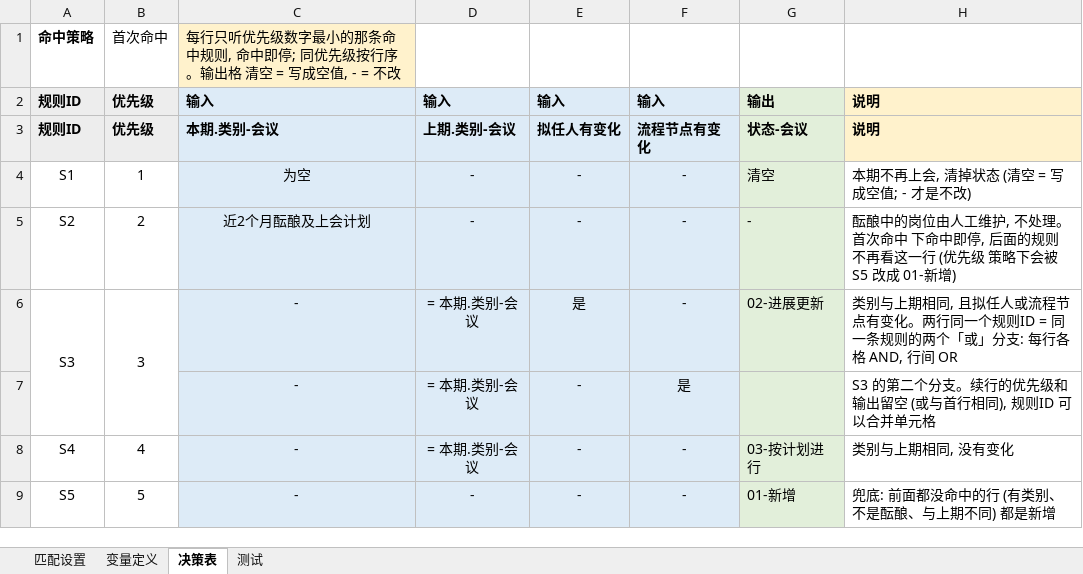
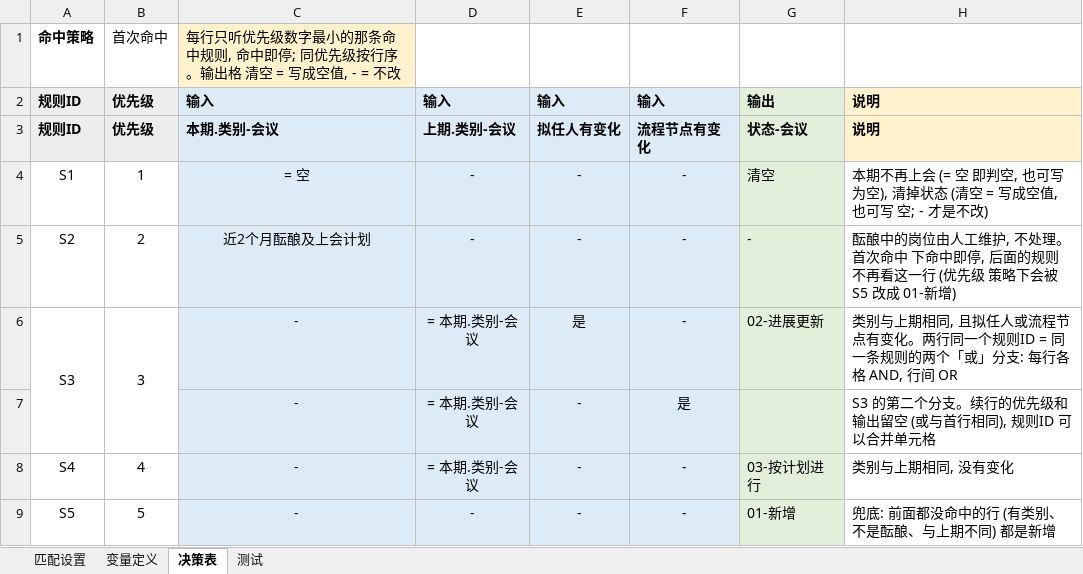
Before and after one commit to zhuqingxun/rule-sheet, an Excel workbook: examples/status-machine/规则_决策表.xlsx, sheet 决策表, drawn as a sheet; values as stored, in another font and other column widths than the file's, no borders; the diff names each change by its address in the sheet, - before the commit and + after, or states it on an @@ line.

```diff
--- a/examples/status-machine/规则_决策表.xlsx (sheet 决策表)
+++ b/examples/status-machine/规则_决策表.xlsx (sheet 决策表)
-C4: 为空
+C4: = 空
-H4: 本期不再上会, 清掉状态 (清空 = 写成空值; - 才是不改)
+H4: 本期不再上会 (= 空 即判空, 也可写 为空), 清掉状态 (清空 = 写成空值, 也可写 空; - 才是不改)
```
Also changed, not shown: sheet 变量定义, examples/customer-sync/规则_决策表.xlsx, examples/status-machine/上期岗位.xlsx, 19 other files.
